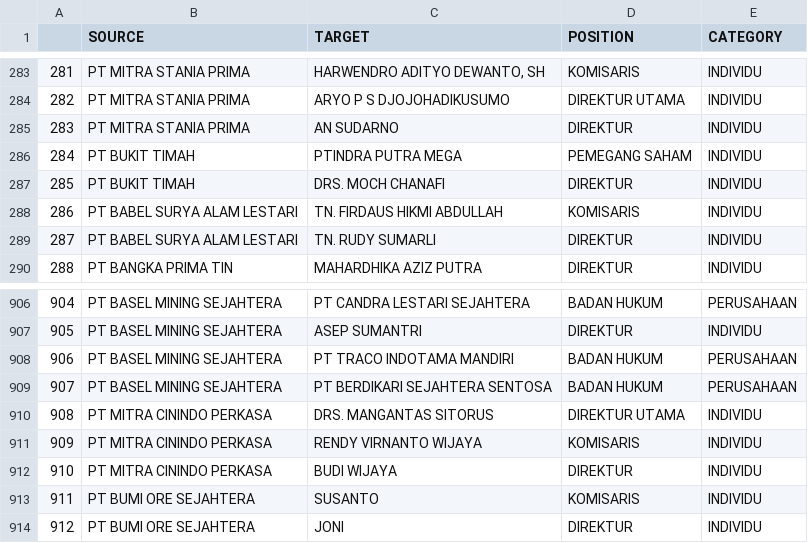
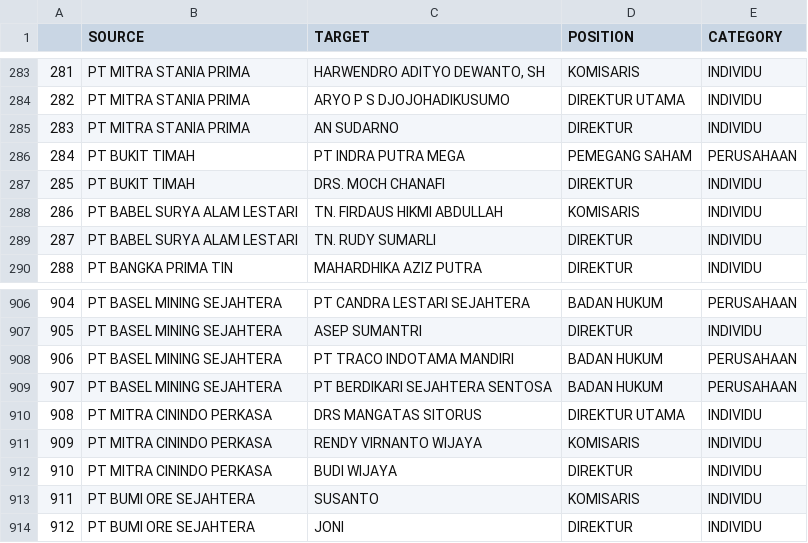
Before and after one commit to atsiri/babel-details, a CSV file: network.csv, drawn as a sheet; only a part is shown, gaps mark what is left out.

Commit message:
update network

```diff
--- a/network.csv
+++ b/network.csv
@@ -285,3 +285,3 @@
 283,PT MITRA STANIA PRIMA,AN SUDARNO,DIREKTUR,INDIVIDU
-284,PT BUKIT TIMAH,PTINDRA PUTRA MEGA,PEMEGANG SAHAM,INDIVIDU
+284,PT BUKIT TIMAH,PT INDRA PUTRA MEGA,PEMEGANG SAHAM,PERUSAHAAN
 285,PT BUKIT TIMAH,DRS. MOCH CHANAFI,DIREKTUR,INDIVIDU
@@ -909,3 +909,3 @@
 907,PT BASEL MINING SEJAHTERA,PT BERDIKARI SEJAHTERA SENTOSA,BADAN HUKUM,PERUSAHAAN
-908,PT MITRA CININDO PERKASA,DRS. MANGANTAS SITORUS,DIREKTUR UTAMA,INDIVIDU
+908,PT MITRA CININDO PERKASA,DRS MANGATAS SITORUS,DIREKTUR UTAMA,INDIVIDU
 909,PT MITRA CININDO PERKASA,RENDY VIRNANTO WIJAYA,KOMISARIS,INDIVIDU
```
Also changed, not shown: profilenet.csv.
